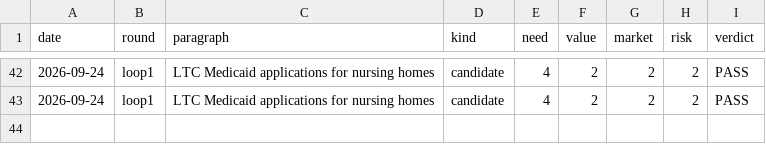
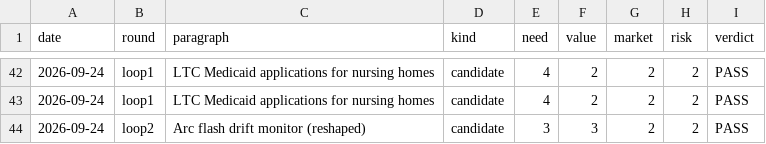
Before and after one commit to veer-sanyal/bdm-venture-concept, a CSV file: scores.csv, drawn as a sheet; only a part is shown, gaps mark what is left out; the diff names each change by its address in the sheet, - before the commit and + after, or states it on an @@ line.

```diff
--- a/scores.csv
+++ b/scores.csv
+row 44: 2026-09-24 | loop2 | Arc flash drift monitor (reshaped) | candidate | 3 | 3 | 2 | 2 | PASS
```
Also changed, not shown: 1 other file.
